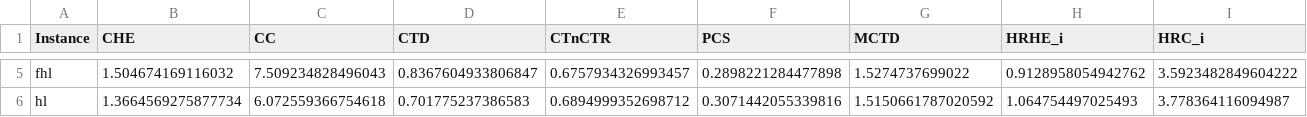
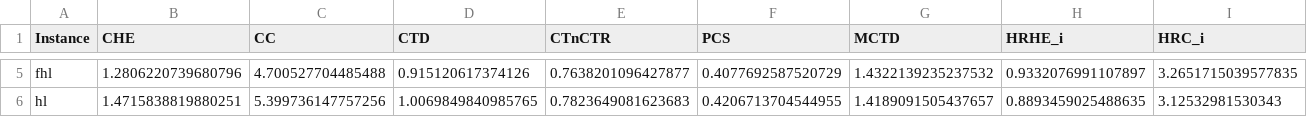
Before and after one commit to maximoskp/IdentityPreservingLatentGuidance, a CSV file: results/results_SE_test.csv, drawn as a sheet; only a part is shown, gaps mark what is left out; the diff covers the shown part only; the diff names each change by its address in the sheet, - before the commit and + after, or states it on an @@ line.

```diff
--- a/results/results_SE_test.csv
+++ b/results/results_SE_test.csv
-B5 (CHE): 1.504674169116032
+B5 (CHE): 1.2806220739680796
-C5 (CC): 7.509234828496043
+C5 (CC): 4.700527704485488
-D5 (CTD): 0.8367604933806847
+D5 (CTD): 0.915120617374126
-E5 (CTnCTR): 0.6757934326993457
+E5 (CTnCTR): 0.7638201096427877
-F5 (PCS): 0.2898221284477898
+F5 (PCS): 0.4077692587520729
-G5 (MCTD): 1.5274737699022
+G5 (MCTD): 1.4322139235237532
-H5 (HRHE_i): 0.9128958054942762
+H5 (HRHE_i): 0.9332076991107897
-I5 (HRC_i): 3.5923482849604222
+I5 (HRC_i): 3.2651715039577835
-B6 (CHE): 1.3664569275877734
+B6 (CHE): 1.4715838819880251
-C6 (CC): 6.072559366754618
+C6 (CC): 5.399736147757256
-D6 (CTD): 0.701775237386583
+D6 (CTD): 1.0069849840985765
-E6 (CTnCTR): 0.6894999352698712
+E6 (CTnCTR): 0.7823649081623683
-F6 (PCS): 0.3071442055339816
+F6 (PCS): 0.4206713704544955
-G6 (MCTD): 1.5150661787020592
+G6 (MCTD): 1.4189091505437657
-H6 (HRHE_i): 1.064754497025493
+H6 (HRHE_i): 0.8893459025488635
-I6 (HRC_i): 3.778364116094987
+I6 (HRC_i): 3.12532981530343
```
Also changed, not shown: 1 added row and 50 edited cells elsewhere in this file, results/eval_conf_CA_test.pickle.csv, results/eval_logits_gjt_CA.pickle.csv, 24 other files.
